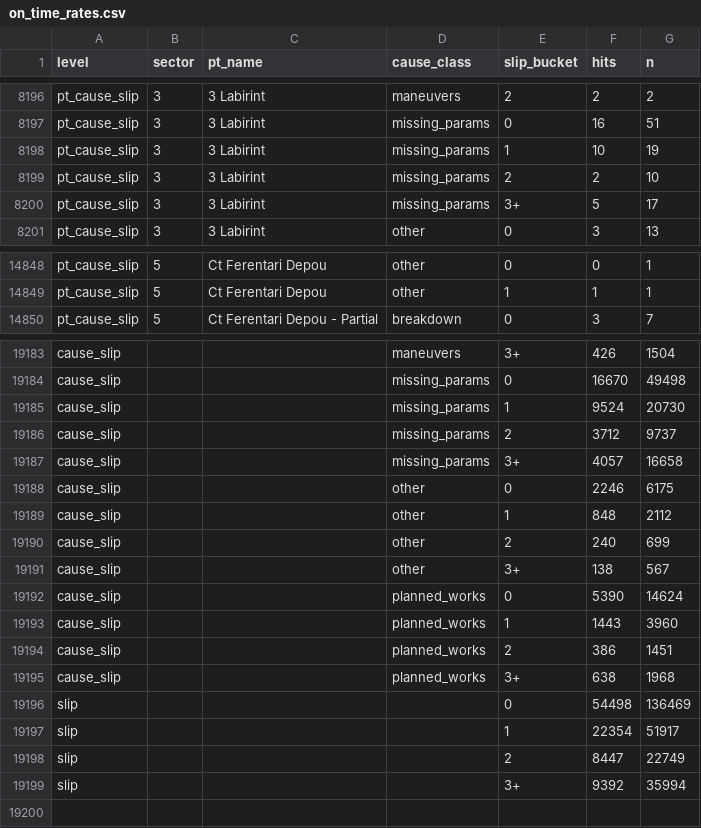
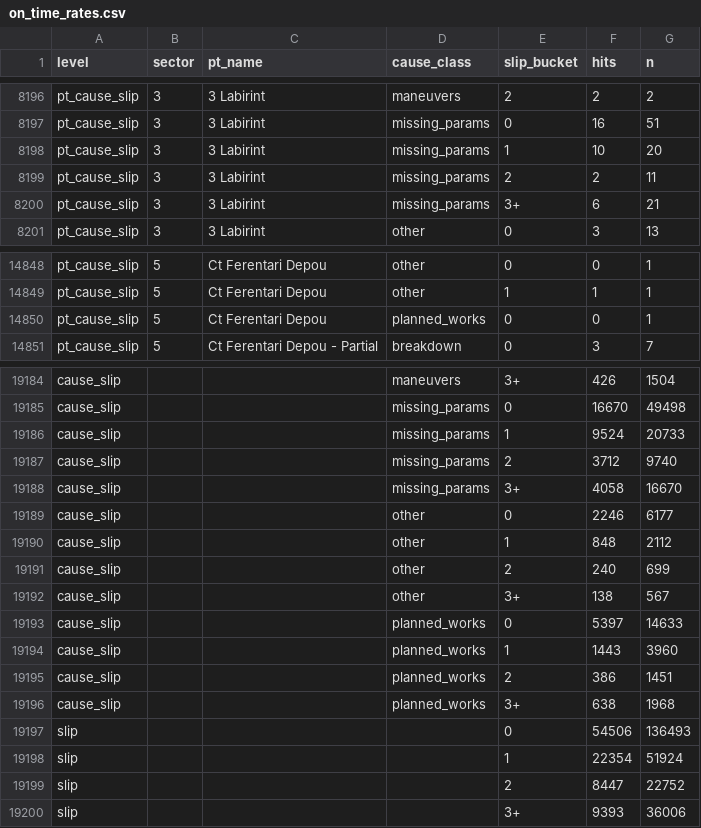
Before and after one commit to FlorinPopaCodes/termoficare-data, a CSV file: data/derived/on_time_rates.csv, drawn as a sheet; only a part is shown, gaps mark what is left out; the diff covers the shown part only.

```diff
--- a/data/derived/on_time_rates.csv
+++ b/data/derived/on_time_rates.csv
@@ -8197,5 +8197,5 @@ pt_cause_slip,3,3 Labirint,maneuvers,2,2,2
 pt_cause_slip,3,3 Labirint,missing_params,0,16,51
-pt_cause_slip,3,3 Labirint,missing_params,1,10,19
-pt_cause_slip,3,3 Labirint,missing_params,2,2,10
-pt_cause_slip,3,3 Labirint,missing_params,3+,5,17
+pt_cause_slip,3,3 Labirint,missing_params,1,10,20
+pt_cause_slip,3,3 Labirint,missing_params,2,2,11
+pt_cause_slip,3,3 Labirint,missing_params,3+,6,21
 pt_cause_slip,3,3 Labirint,other,0,3,13
@@ -14849,2 +14849,3 @@ pt_cause_slip,5,Ct Ferentari Depou,other,0,0,1
 pt_cause_slip,5,Ct Ferentari Depou,other,1,1,1
+pt_cause_slip,5,Ct Ferentari Depou,planned_works,0,0,1
 pt_cause_slip,5,Ct Ferentari Depou - Partial,breakdown,0,3,7
@@ -19184,6 +19185,6 @@ cause_slip,,,maneuvers,3+,426,1504
 cause_slip,,,missing_params,0,16670,49498
-cause_slip,,,missing_params,1,9524,20730
-cause_slip,,,missing_params,2,3712,9737
-cause_slip,,,missing_params,3+,4057,16658
-cause_slip,,,other,0,2246,6175
+cause_slip,,,missing_params,1,9524,20733
+cause_slip,,,missing_params,2,3712,9740
+cause_slip,,,missing_params,3+,4058,16670
+cause_slip,,,other,0,2246,6177
 cause_slip,,,other,1,848,2112
@@ -19191,3 +19192,3 @@ cause_slip,,,other,2,240,699
 cause_slip,,,other,3+,138,567
-cause_slip,,,planned_works,0,5390,14624
+cause_slip,,,planned_works,0,5397,14633
 cause_slip,,,planned_works,1,1443,3960
@@ -19195,5 +19196,5 @@ cause_slip,,,planned_works,2,386,1451
 cause_slip,,,planned_works,3+,638,1968
-slip,,,,0,54498,136469
-slip,,,,1,22354,51917
-slip,,,,2,8447,22749
-slip,,,,3+,9392,35994
+slip,,,,0,54506,136493
+slip,,,,1,22354,51924
+slip,,,,2,8447,22752
+slip,,,,3+,9393,36006
```
Also changed, not shown: 66 edited cells elsewhere in this file, data/derived/active_episodes.csv, 4 other files.
